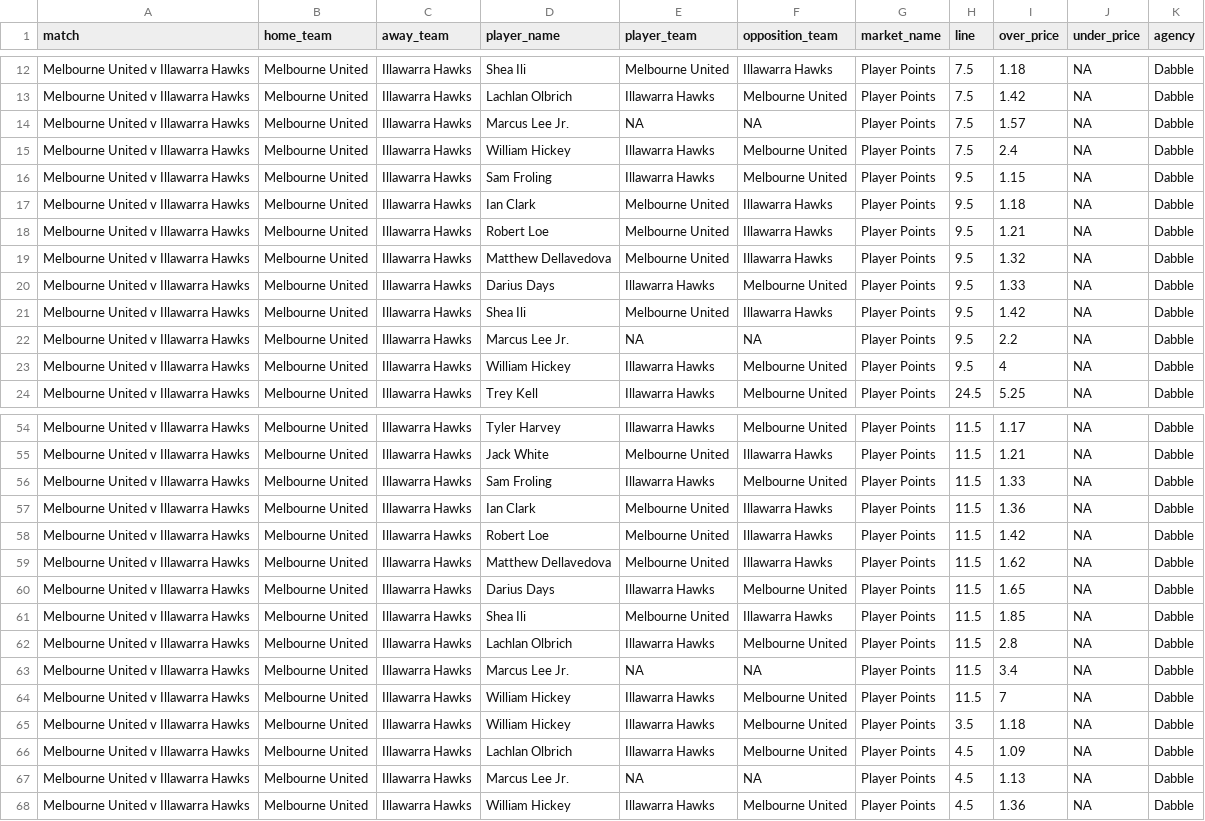
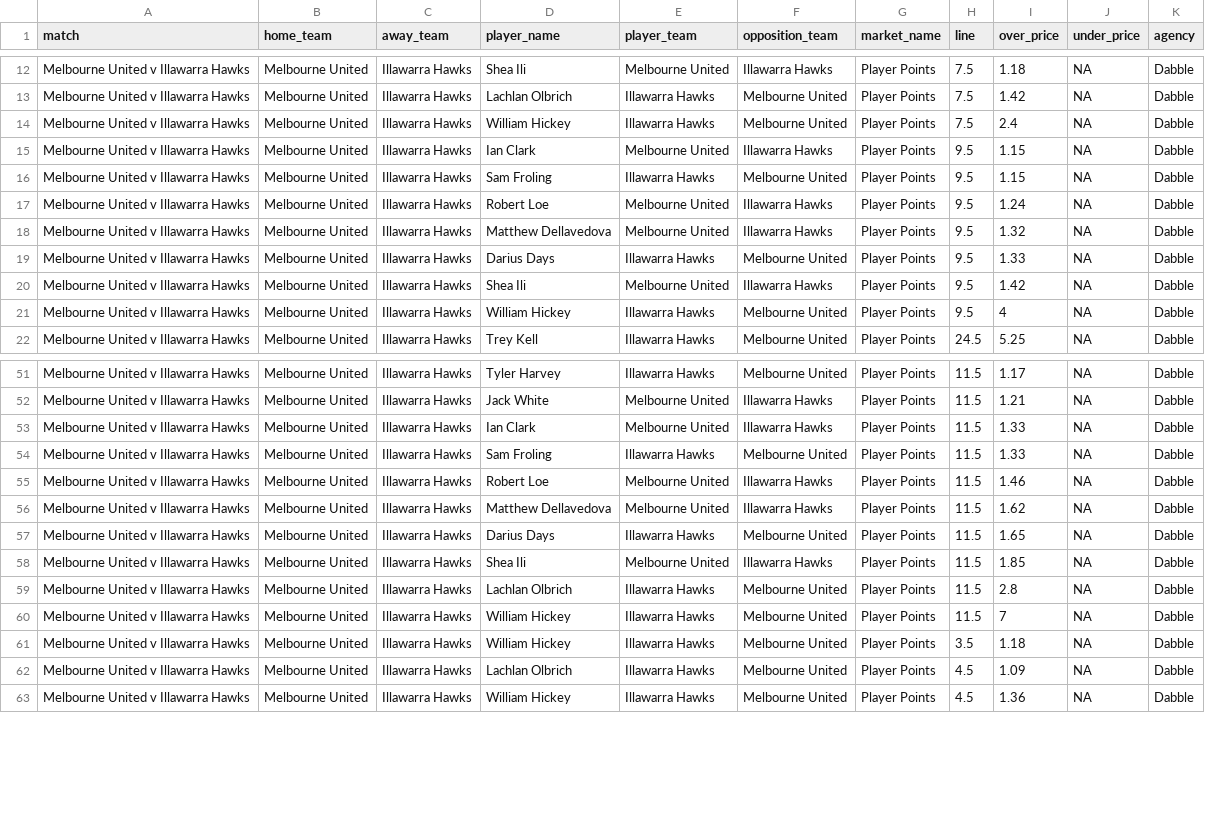
Before and after one commit to jamesbrown1417/NBL, a CSV file: Data/scraped_odds/dabble_player_points.csv, drawn as a sheet; only a part is shown, gaps mark what is left out; the diff covers the shown part only.

```diff
--- a/Data/scraped_odds/dabble_player_points.csv
+++ b/Data/scraped_odds/dabble_player_points.csv
@@ -13,7 +13,6 @@ Melbourne United v Illawarra Hawks,Melbourne United,Illawarra Hawks,Shea Ili,Mel
 Melbourne United v Illawarra Hawks,Melbourne United,Illawarra Hawks,Lachlan Olbrich,Illawarra Hawks,Melbourne United,Player Points,7.5,1.42,NA,Dabble
-Melbourne United v Illawarra Hawks,Melbourne United,Illawarra Hawks,Marcus Lee Jr.,NA,NA,Player Points,7.5,1.57,NA,Dabble
 Melbourne United v Illawarra Hawks,Melbourne United,Illawarra Hawks,William Hickey,Illawarra Hawks,Melbourne United,Player Points,7.5,2.4,NA,Dabble
+Melbourne United v Illawarra Hawks,Melbourne United,Illawarra Hawks,Ian Clark,Melbourne United,Illawarra Hawks,Player Points,9.5,1.15,NA,Dabble
 Melbourne United v Illawarra Hawks,Melbourne United,Illawarra Hawks,Sam Froling,Illawarra Hawks,Melbourne United,Player Points,9.5,1.15,NA,Dabble
-Melbourne United v Illawarra Hawks,Melbourne United,Illawarra Hawks,Ian Clark,Melbourne United,Illawarra Hawks,Player Points,9.5,1.18,NA,Dabble
-Melbourne United v Illawarra Hawks,Melbourne United,Illawarra Hawks,Robert Loe,Melbourne United,Illawarra Hawks,Player Points,9.5,1.21,NA,Dabble
+Melbourne United v Illawarra Hawks,Melbourne United,Illawarra Hawks,Robert Loe,Melbourne United,Illawarra Hawks,Player Points,9.5,1.24,NA,Dabble
 Melbourne United v Illawarra Hawks,Melbourne United,Illawarra Hawks,Matthew Dellavedova,Melbourne United,Illawarra Hawks,Player Points,9.5,1.32,NA,Dabble
@@ -21,3 +20,2 @@ Melbourne United v Illawarra Hawks,Melbourne United,Illawarra Hawks,Darius Days,
 Melbourne United v Illawarra Hawks,Melbourne United,Illawarra Hawks,Shea Ili,Melbourne United,Illawarra Hawks,Player Points,9.5,1.42,NA,Dabble
-Melbourne United v Illawarra Hawks,Melbourne United,Illawarra Hawks,Marcus Lee Jr.,NA,NA,Player Points,9.5,2.2,NA,Dabble
 Melbourne United v Illawarra Hawks,Melbourne United,Illawarra Hawks,William Hickey,Illawarra Hawks,Melbourne United,Player Points,9.5,4,NA,Dabble
@@ -55,5 +52,5 @@ Melbourne United v Illawarra Hawks,Melbourne United,Illawarra Hawks,Tyler Harvey
 Melbourne United v Illawarra Hawks,Melbourne United,Illawarra Hawks,Jack White,Melbourne United,Illawarra Hawks,Player Points,11.5,1.21,NA,Dabble
+Melbourne United v Illawarra Hawks,Melbourne United,Illawarra Hawks,Ian Clark,Melbourne United,Illawarra Hawks,Player Points,11.5,1.33,NA,Dabble
 Melbourne United v Illawarra Hawks,Melbourne United,Illawarra Hawks,Sam Froling,Illawarra Hawks,Melbourne United,Player Points,11.5,1.33,NA,Dabble
-Melbourne United v Illawarra Hawks,Melbourne United,Illawarra Hawks,Ian Clark,Melbourne United,Illawarra Hawks,Player Points,11.5,1.36,NA,Dabble
-Melbourne United v Illawarra Hawks,Melbourne United,Illawarra Hawks,Robert Loe,Melbourne United,Illawarra Hawks,Player Points,11.5,1.42,NA,Dabble
+Melbourne United v Illawarra Hawks,Melbourne United,Illawarra Hawks,Robert Loe,Melbourne United,Illawarra Hawks,Player Points,11.5,1.46,NA,Dabble
 Melbourne United v Illawarra Hawks,Melbourne United,Illawarra Hawks,Matthew Dellavedova,Melbourne United,Illawarra Hawks,Player Points,11.5,1.62,NA,Dabble
@@ -62,3 +59,2 @@ Melbourne United v Illawarra Hawks,Melbourne United,Illawarra Hawks,Shea Ili,Mel
 Melbourne United v Illawarra Hawks,Melbourne United,Illawarra Hawks,Lachlan Olbrich,Illawarra Hawks,Melbourne United,Player Points,11.5,2.8,NA,Dabble
-Melbourne United v Illawarra Hawks,Melbourne United,Illawarra Hawks,Marcus Lee Jr.,NA,NA,Player Points,11.5,3.4,NA,Dabble
 Melbourne United v Illawarra Hawks,Melbourne United,Illawarra Hawks,William Hickey,Illawarra Hawks,Melbourne United,Player Points,11.5,7,NA,Dabble
@@ -66,3 +62,2 @@ Melbourne United v Illawarra Hawks,Melbourne United,Illawarra Hawks,William Hick
 Melbourne United v Illawarra Hawks,Melbourne United,Illawarra Hawks,Lachlan Olbrich,Illawarra Hawks,Melbourne United,Player Points,4.5,1.09,NA,Dabble
-Melbourne United v Illawarra Hawks,Melbourne United,Illawarra Hawks,Marcus Lee Jr.,NA,NA,Player Points,4.5,1.13,NA,Dabble
 Melbourne United v Illawarra Hawks,Melbourne United,Illawarra Hawks,William Hickey,Illawarra Hawks,Melbourne United,Player Points,4.5,1.36,NA,Dabble
```
Also changed, not shown: 1 removed row and 5 edited cells elsewhere in this file, Data/scraped_odds/bet365_player_assists.csv, Data/scraped_odds/bet365_player_points.csv, 29 other files.
